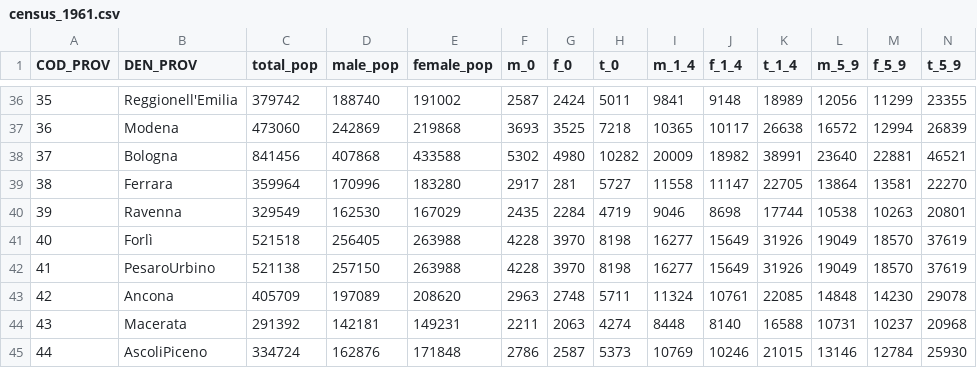
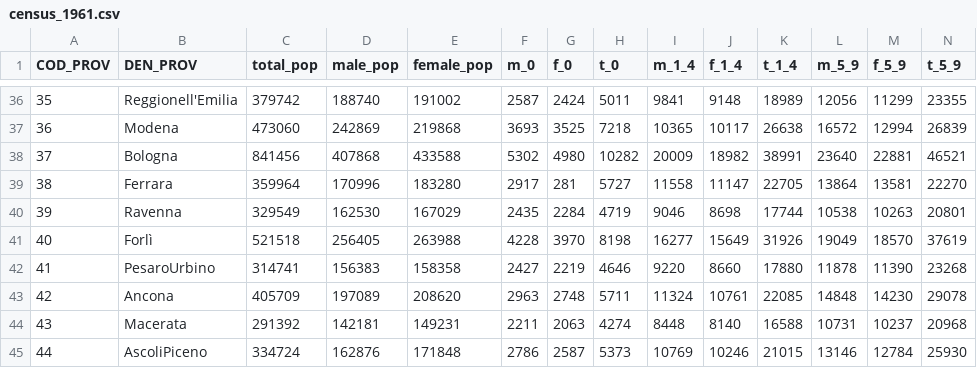
Before and after one commit to nicolabarban/demopast, a CSV file: data/census/census_1961.csv, drawn as a sheet; only a part is shown, gaps mark what is left out; removed rows and columns are numbered as before the commit, all else as after; rows hold the shown columns only; the diff names each change by its address in the sheet, - before the commit and + after, or states it on an @@ line.

```diff
--- a/data/census/census_1961.csv
+++ b/data/census/census_1961.csv
-row 42: 41 | PesaroUrbino | 521138 | 257150 | 263988 | 4228 | 3970 | 8198 | 16277 | 15649 | 31926 | 19049 | 18570 | 37619
+row 42: 41 | PesaroUrbino | 314741 | 156383 | 158358 | 2427 | 2219 | 4646 | 9220 | 8660 | 17880 | 11878 | 11390 | 23268
```
Also changed, not shown: data/quality/plausibility_flags.csv, data/quality/riferimento_totali_ufficiali_1951_1961.csv, 3 other files.
